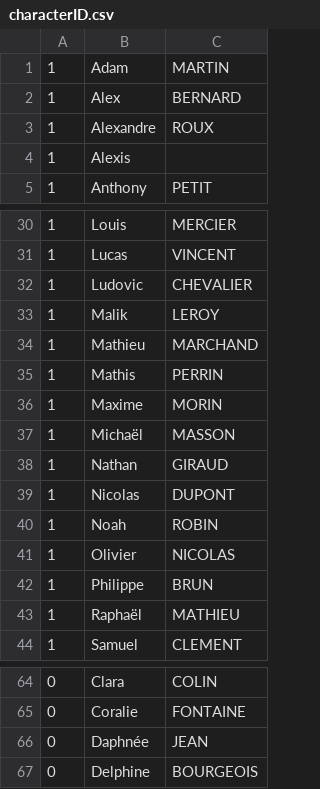
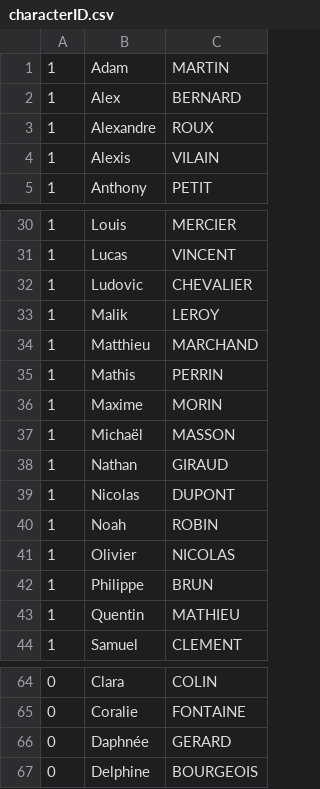
Before and after one commit to QuentGrd/Ananas, a CSV file: res/characterID.csv, drawn as a sheet; only a part is shown, gaps mark what is left out.

Commit message:
Character ID file update

```diff
--- a/res/characterID.csv
+++ b/res/characterID.csv
@@ -3,3 +3,3 @@
 1,Alexandre,ROUX
-1,Alexis,
+1,Alexis, VILAIN
 1,Anthony,PETIT
@@ -33,3 +33,3 @@
 1,Malik,LEROY
-1,Mathieu,MARCHAND
+1,Matthieu,MARCHAND
 1,Mathis,PERRIN
@@ -42,3 +42,3 @@
 1,Philippe,BRUN
-1,Raphaël,MATHIEU
+1,Quentin,MATHIEU
 1,Samuel,CLEMENT
@@ -65,3 +65,3 @@
 0,Coralie,FONTAINE
-0,Daphnée,JEAN
+0,Daphnée,GERARD
 0,Delphine,BOURGEOIS
```
